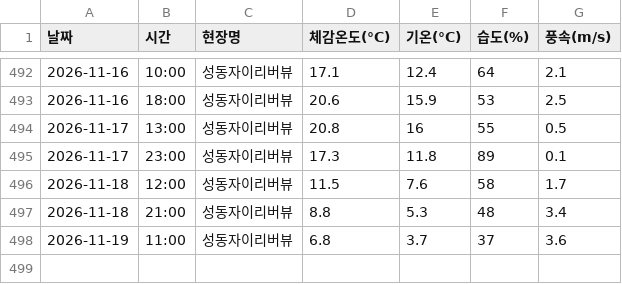
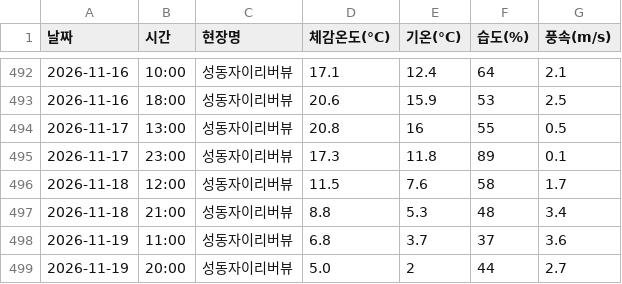
Before and after one commit to dhdh09080/seongdongxi, a CSV file: weather_log.csv, drawn as a sheet; only a part is shown, gaps mark what is left out.

```diff
--- a/weather_log.csv
+++ b/weather_log.csv
@@ -498 +498,2 @@
 2026-11-19,11:00,성동자이리버뷰,6.8,3.7,37,3.6
+2026-11-19,20:00,성동자이리버뷰,5.0,2,44,2.7
```
Also changed, not shown: 1 other file.
